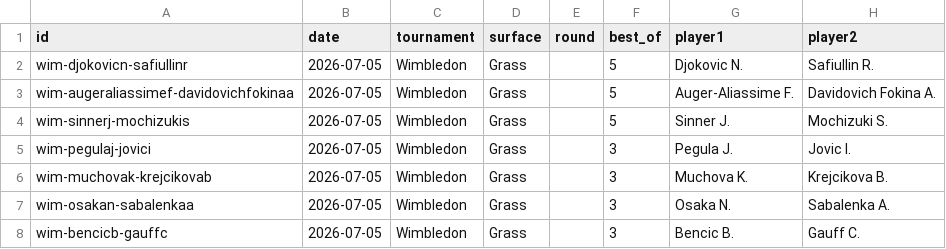
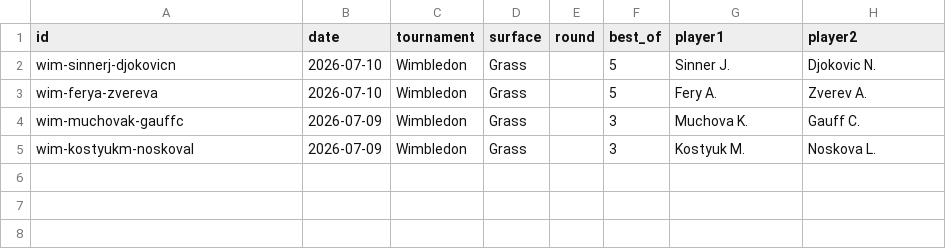
Before and after one commit to Hounkponou/Tennis, a CSV file: data/upcoming.csv, drawn as a sheet.

Commit message:
fix:data

```diff
--- a/data/upcoming.csv
+++ b/data/upcoming.csv
@@ -1,8 +1,5 @@
 id,date,tournament,surface,round,best_of,player1,player2
-wim-djokovicn-safiullinr,2026-07-05,Wimbledon,Grass,,5,Djokovic N.,Safiullin R.
-wim-augeraliassimef-davidovichfokinaa,2026-07-05,Wimbledon,Grass,,5,Auger-Aliassime F.,Davidovich Fokina A.
-wim-sinnerj-mochizukis,2026-07-05,Wimbledon,Grass,,5,Sinner J.,Mochizuki S.
-wim-pegulaj-jovici,2026-07-05,Wimbledon,Grass,,3,Pegula J.,Jovic I.
-wim-muchovak-krejcikovab,2026-07-05,Wimbledon,Grass,,3,Muchova K.,Krejcikova B.
-wim-osakan-sabalenkaa,2026-07-05,Wimbledon,Grass,,3,Osaka N.,Sabalenka A.
-wim-bencicb-gauffc,2026-07-05,Wimbledon,Grass,,3,Bencic B.,Gauff C.
+wim-sinnerj-djokovicn,2026-07-10,Wimbledon,Grass,,5,Sinner J.,Djokovic N.
+wim-ferya-zvereva,2026-07-10,Wimbledon,Grass,,5,Fery A.,Zverev A.
+wim-muchovak-gauffc,2026-07-09,Wimbledon,Grass,,3,Muchova K.,Gauff C.
+wim-kostyukm-noskoval,2026-07-09,Wimbledon,Grass,,3,Kostyuk M.,Noskova L.
```
Also changed, not shown: 11 other files.
